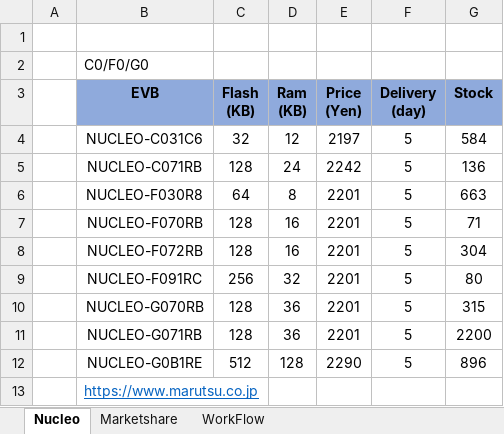
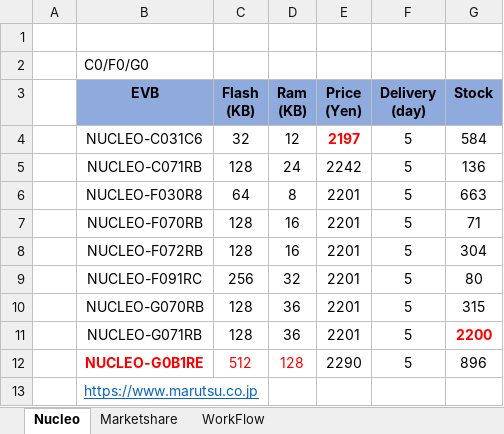
Before and after one commit to gtuja/CSC_MS, an Excel workbook: Resources/README/README_Resources.xlsx, sheet Nucleo, drawn as a sheet; values as stored, in another font and other column widths than the file's, no borders; charts and pictures not drawn; the diff names each change by its address in the sheet, - before the commit and + after, or states it on an @@ line.

Commit message:
[10-issue0005_ucv03] Update README and Part1.1 overall.

```diff
--- a/Resources/README/README_Resources.xlsx (sheet Nucleo)
+++ b/Resources/README/README_Resources.xlsx (sheet Nucleo)
@@ E4 bold: off → on, text colour: black → #FF0000 @@
@@ G11 bold: off → on, text colour: black → #FF0000 @@
-B12 bold: off
+B12 bold: on
-B12:D12 text colour: black
+B12:D12 text colour: #FF0000
```
Also changed, not shown: 5 other files.
